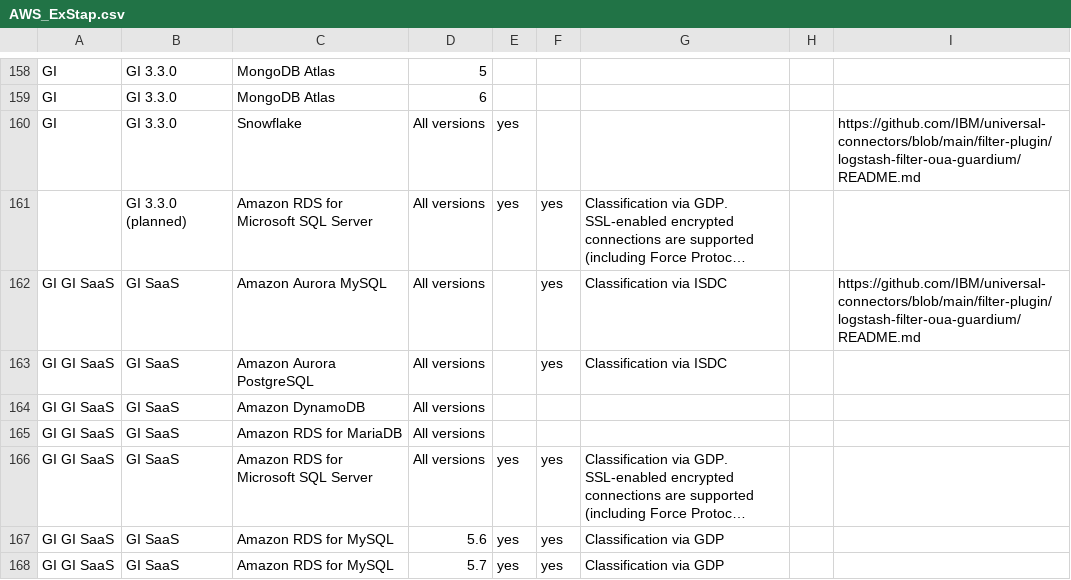
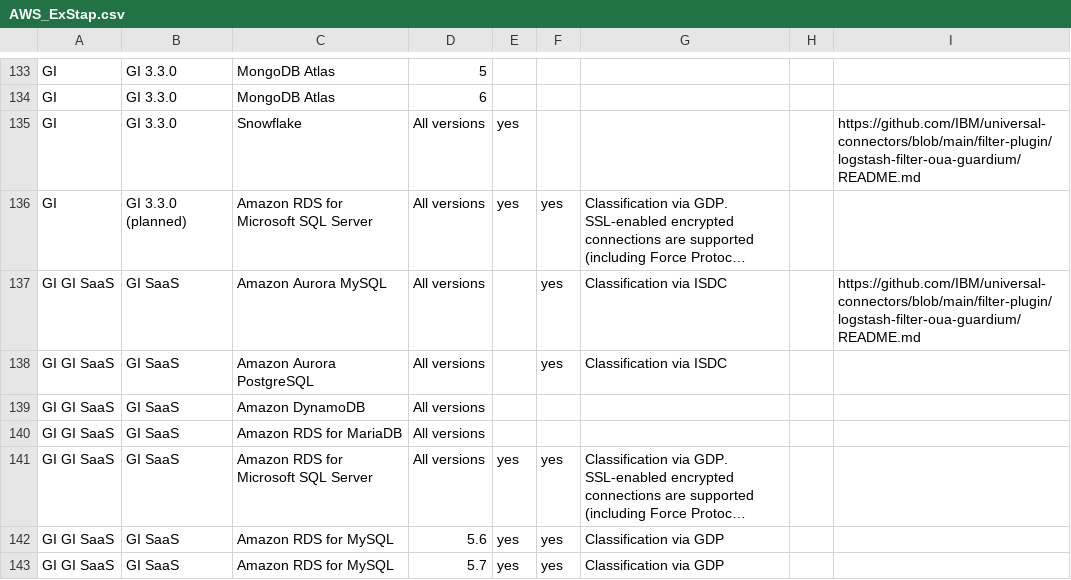
Before and after one commit to IBM/guardium-supported-datasources, a CSV file: consolidation-script2/data/input/AWS_ExStap.csv, drawn as a sheet; only a part is shown, gaps mark what is left out; long unchanged cells end in …; addresses are those after the commit; the diff covers the shown part only; the diff names each change by its address in the sheet, - before the commit and + after, or states it on an @@ line.

```diff
--- a/consolidation-script2/data/input/AWS_ExStap.csv
+++ b/consolidation-script2/data/input/AWS_ExStap.csv
-A136: (empty)
+A136: GI
```
Also changed, not shown: 25 removed rows elsewhere in this file, consolidation-script2/data/input/AWS_AmKin.csv, consolidation-script2/data/input/Azure_AzEvHub.csv, 24 other files.
